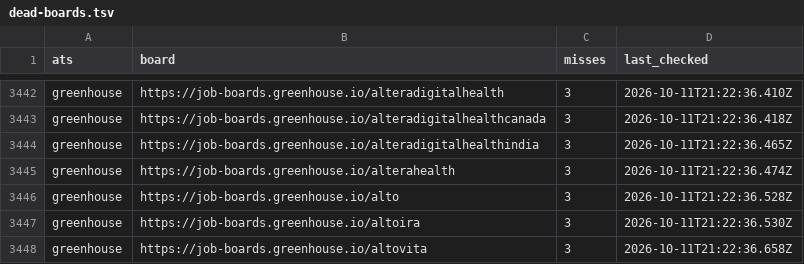
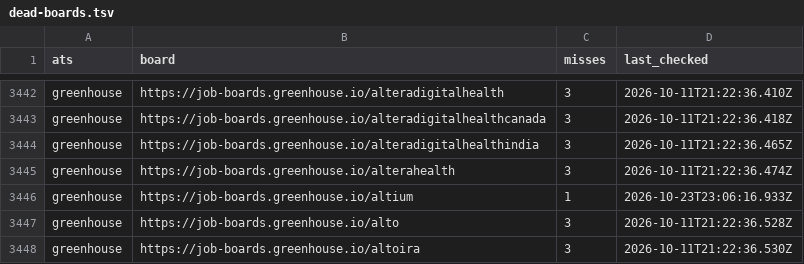
Before and after one commit to Yogananda16/job-radar-mcp, a TSV file: state/dead-boards.tsv, drawn as a sheet; only a part is shown, gaps mark what is left out; the shorter side is filled out with more unchanged rows.

Commit message:
chore(state): scan 2026-10-23T23:06Z

```diff
--- a/state/dead-boards.tsv
+++ b/state/dead-boards.tsv
@@ -3445,2 +3445,3 @@ greenhouse	https://job-boards.greenhouse.io/alteradigitalhealthindia	3	2026-10-1
 greenhouse	https://job-boards.greenhouse.io/alterahealth	3	2026-10-11T21:22:36.474Z
+greenhouse	https://job-boards.greenhouse.io/altium	1	2026-10-23T23:06:16.933Z
 greenhouse	https://job-boards.greenhouse.io/alto	3	2026-10-11T21:22:36.528Z
```
Also changed, not shown: 3 other files.
